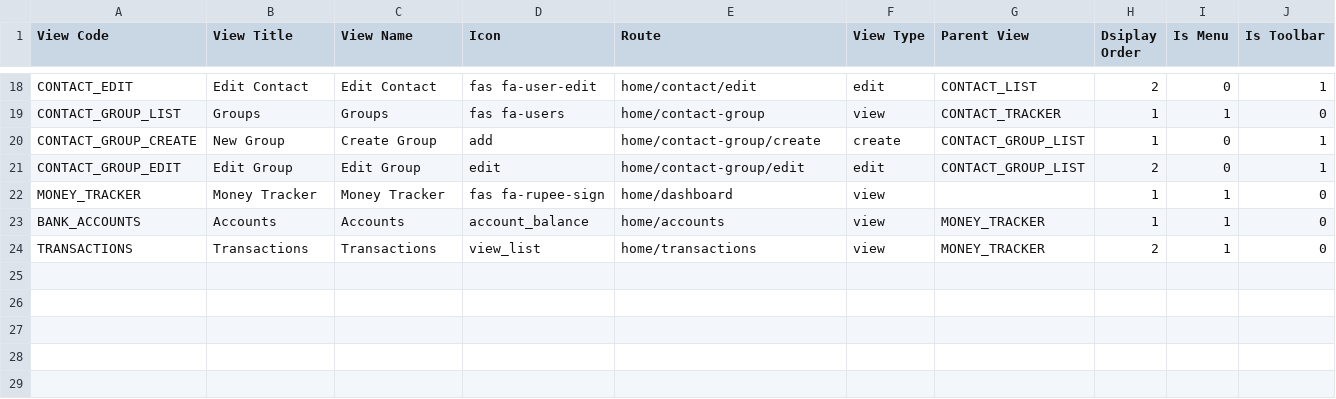
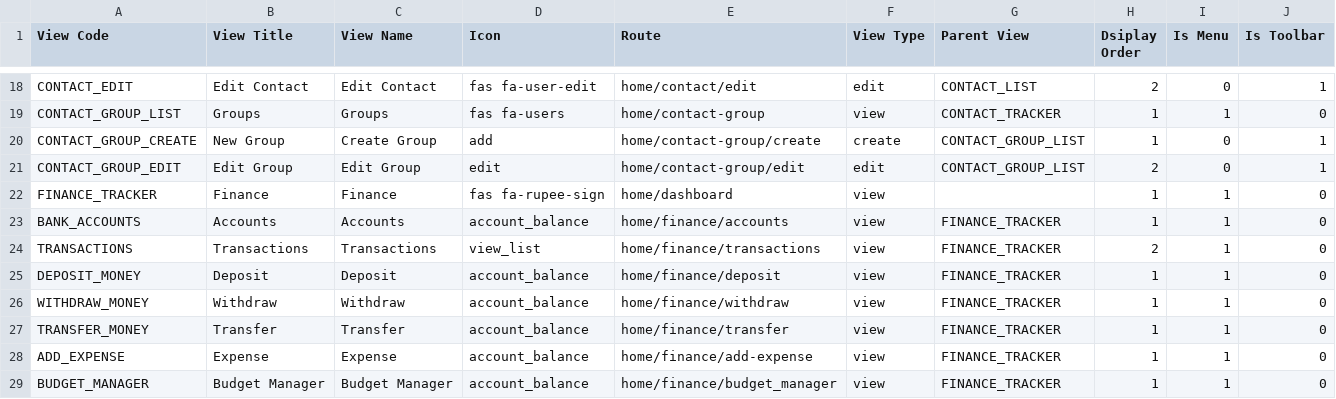
Before and after one commit to rohaanthakare/trackerng, a CSV file: src/assets/Data/BaseData/MasterView.csv, drawn as a sheet; only a part is shown, gaps mark what is left out.

Commit message:
Finance module ui components  created

```diff
--- a/src/assets/Data/BaseData/MasterView.csv
+++ b/src/assets/Data/BaseData/MasterView.csv
@@ -21,4 +21,9 @@ CONTACT_GROUP_CREATE,New Group,Create Group,add,home/contact-group/create,create
 CONTACT_GROUP_EDIT,Edit Group,Edit Group,edit,home/contact-group/edit,edit,CONTACT_GROUP_LIST,2,0,1
-MONEY_TRACKER,Money Tracker,Money Tracker,fas fa-rupee-sign,home/dashboard,view,,1,1,0
-BANK_ACCOUNTS,Accounts,Accounts,account_balance,home/accounts,view,MONEY_TRACKER,1,1,0
-TRANSACTIONS,Transactions,Transactions,view_list,home/transactions,view,MONEY_TRACKER,2,1,0
+FINANCE_TRACKER,Finance,Finance,fas fa-rupee-sign,home/dashboard,view,,1,1,0
+BANK_ACCOUNTS,Accounts,Accounts,account_balance,home/finance/accounts,view,FINANCE_TRACKER,1,1,0
+TRANSACTIONS,Transactions,Transactions,view_list,home/finance/transactions,view,FINANCE_TRACKER,2,1,0
+DEPOSIT_MONEY,Deposit,Deposit,account_balance,home/finance/deposit,view,FINANCE_TRACKER,1,1,0
+WITHDRAW_MONEY,Withdraw,Withdraw,account_balance,home/finance/withdraw,view,FINANCE_TRACKER,1,1,0
+TRANSFER_MONEY,Transfer,Transfer,account_balance,home/finance/transfer,view,FINANCE_TRACKER,1,1,0
+ADD_EXPENSE,Expense,Expense,account_balance,home/finance/add-expense,view,FINANCE_TRACKER,1,1,0
+BUDGET_MANAGER,Budget Manager,Budget Manager,account_balance,home/finance/budget_manager,view,FINANCE_TRACKER,1,1,0
```
Also changed, not shown: src/assets/Data/BaseData/RolePermissions.csv, 39 other files.
